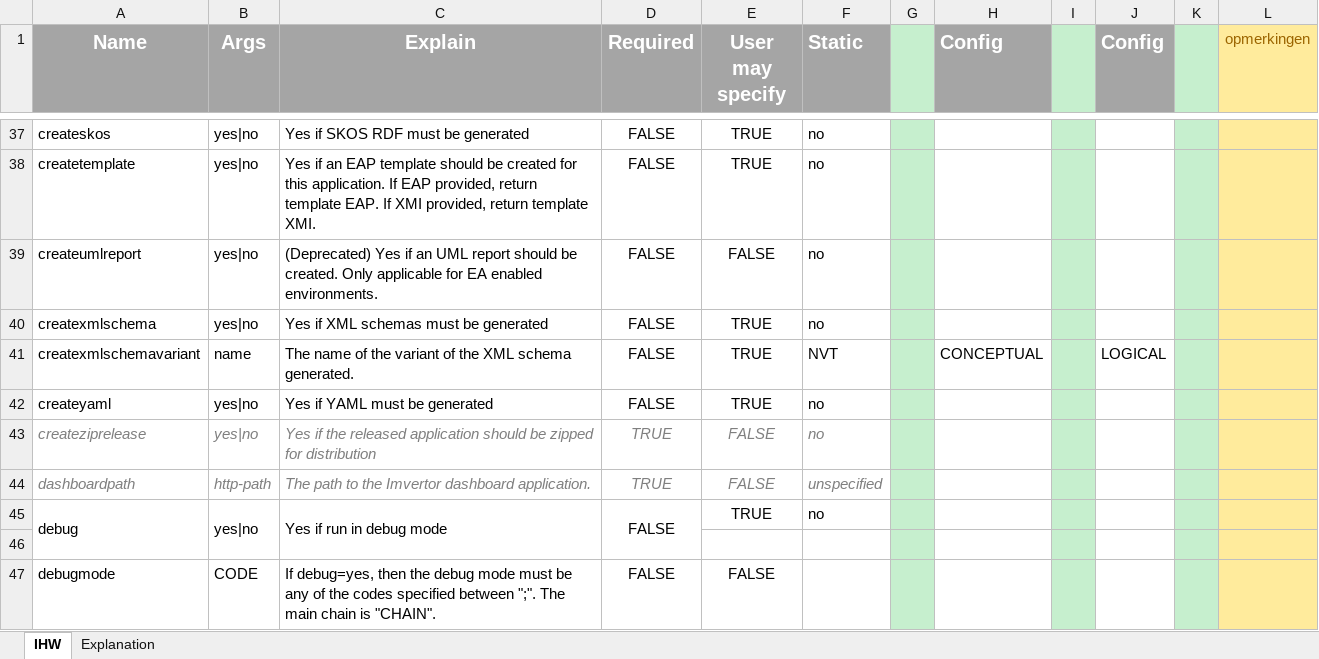
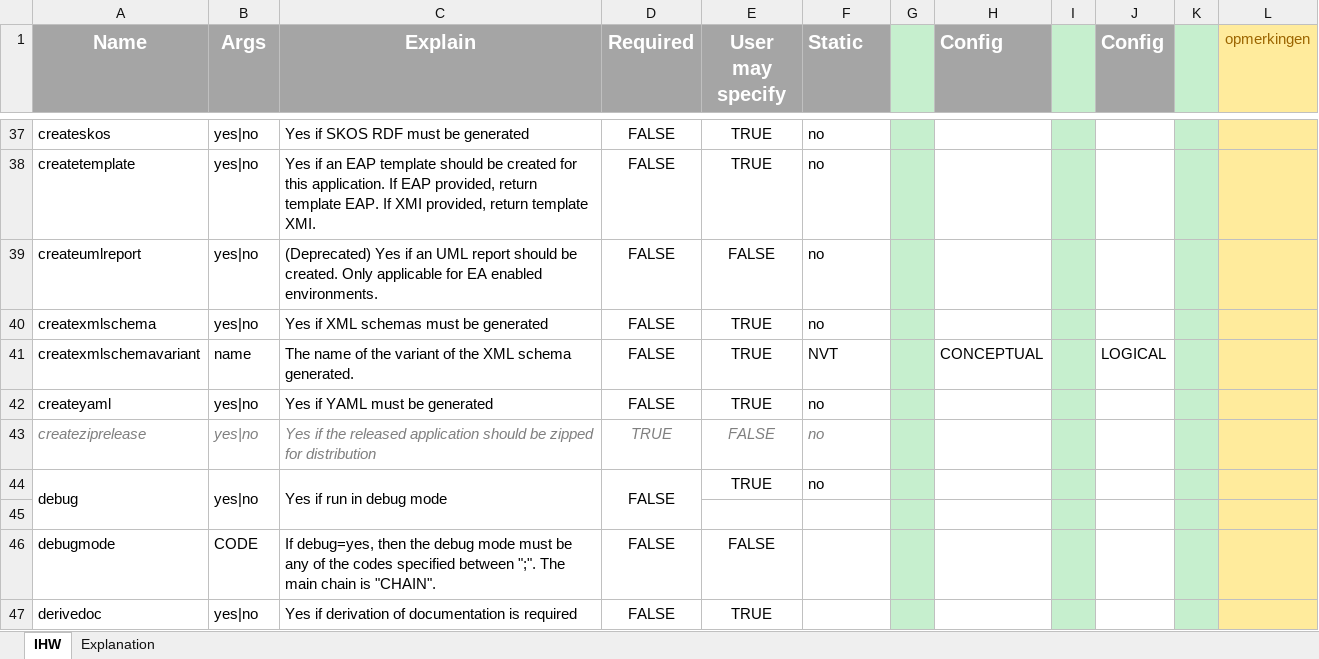
Before and after one commit to Imvertor/Imvertor-Maven, an Excel workbook: src/main/resources/input/IHW/props/IHW.xlsx, sheet IHW, drawn as a sheet; only a part is shown, gaps mark what is left out; the shorter side is filled out with more unchanged rows; values as stored, in another font and other column widths than the file's, no borders; the diff names each change by its address in the sheet, - before the commit and + after, or states it on an @@ line.

```diff
--- a/src/main/resources/input/IHW/props/IHW.xlsx (sheet IHW)
+++ b/src/main/resources/input/IHW/props/IHW.xlsx (sheet IHW)
-row 44: dashboardpath | http-path | The path to the Imvertor dashboard application. | TRUE | FALSE | unspecified
```
Also changed, not shown: src/main/resources/input/BRO/props/BRO.xlsx, src/main/resources/input/KING/props/KING.xlsx, 11 other files.
